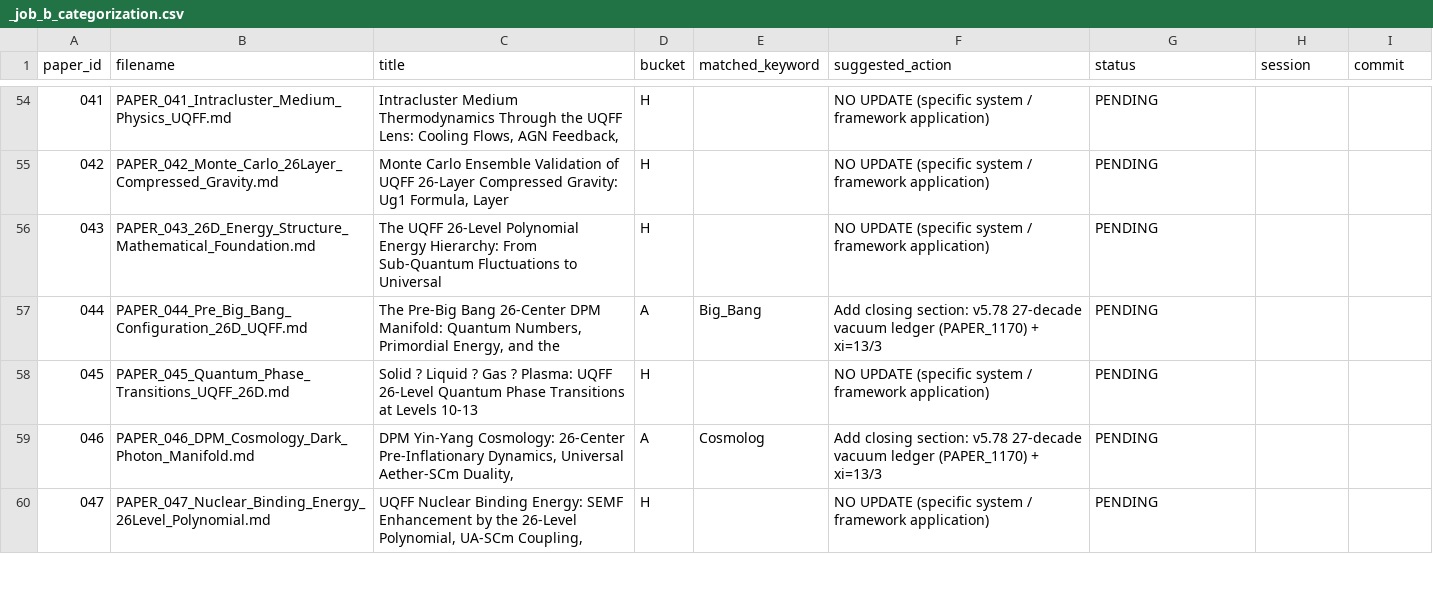
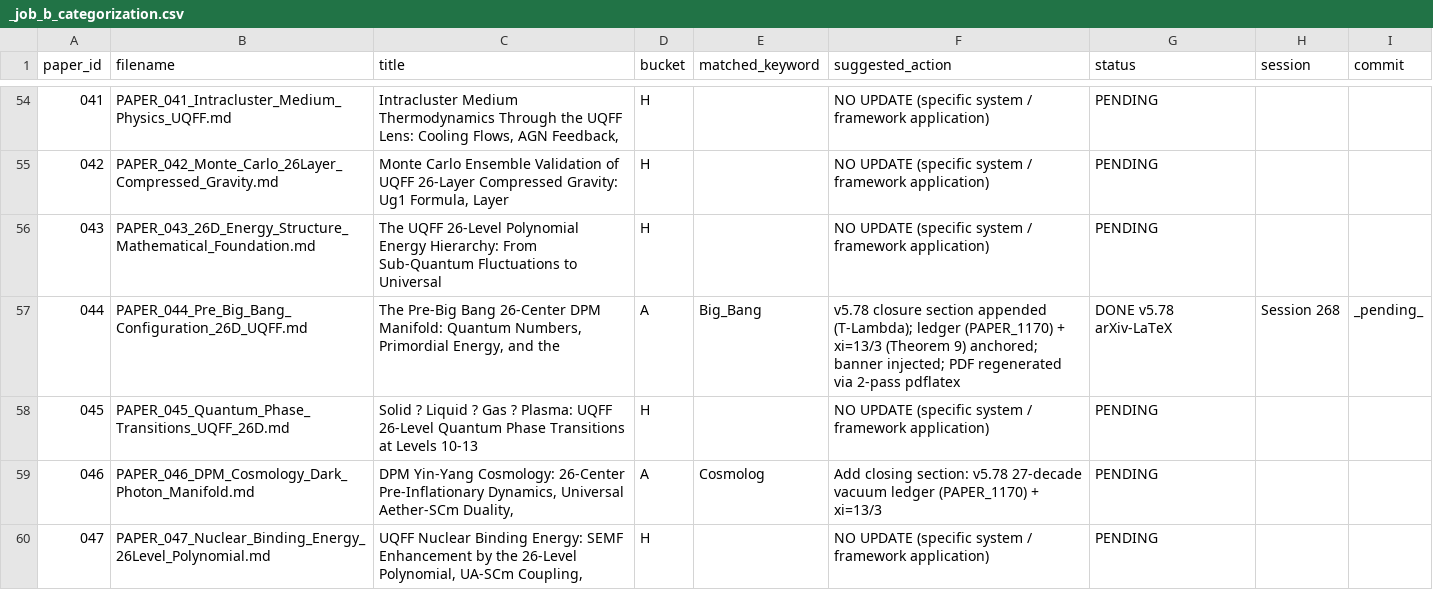
Before and after one commit to Daniel8Murphy0007/Star-Magic, a CSV file: _job_b_categorization.csv, drawn as a sheet; only a part is shown, gaps mark what is left out.

Commit message:
Job B Session 268 batch 6 pilot: PAPER_044 v5.78 closure (T-Lambda) + banner injector tool
PILOT: 1 of 5 papers (PAPER_044 Pre-Big-Bang 26-Center DPM Manifold, bucket A).

Authored Sv5.78 Closure section (lines 525-580) mapping cited constants ([SSq]=0.57, beta_i=0.603, H_SCm=0.99, rho_SCm=7.09e-37 J/m3, rho_UA=7.09e-36 J/m3, omega_SCm=2pi*1.25THz, kappa) to v5.78 derivation origins: G1-G8 Lagrangian (PAPER_1159-1166), 27-decade vacuum-energy ledger (PAPER_1170 / CP4 #256), master synthesis PAPER_1167 (CP4 #254), xi=13/3 R26+KK lock (PAPER_1171/1172/1173 / CP4 #257/#258, AXIOMS Theorem 9). Falsifier hooks: P6 sub-mm Yukawa, P11 LIGO O5 ringdown, P12 Euclid sigma8. Non-applicability notes: P10, P14, LENR closures out of scope.

Toolchain: _md_to_arxiv_tex.py -> _inject_v578_banner.py (new helper, 73 lines) -> 2-pass MiKTeX pdflatex. PDF 490763 bytes (Creator=LaTeX with hyperref). Parser-locked banner schema (% CLOSURE / % TEMPLATE / % CANONICAL) on three separate lines before \end{document} per v5_78_templates.md memory.

NEW TOOL: _inject_v578_banner.py post-processes generated .tex to insert parser-locked banner (idempotent strip+reinsert). Required because _md_to_arxiv_tex.py mangles % comments. Standard tool going forward for all .md->.tex closures.

CSV: 044 PENDING -> DONE v5.78 arXiv-LaTeX (session 268, commit _pending_ - back-stamp follows).

DEFERRED to next sub-batches: PAPER_046/050/098/106 (4 remaining in batch 6 slate). Awaiting pilot review.

```diff
--- a/_job_b_categorization.csv
+++ b/_job_b_categorization.csv
@@ -56,3 +56,3 @@ paper_id,filename,title,bucket,matched_keyword,suggested_action,status,session,c
 043,PAPER_043_26D_Energy_Structure_Mathematical_Foundation.md,The UQFF 26-Level Polynomial Energy Hierarchy: From Sub-Quantum Fluctuations to Universal,H,,NO UPDATE (specific system / framework application),PENDING,,
-044,PAPER_044_Pre_Big_Bang_Configuration_26D_UQFF.md,"The Pre-Big Bang 26-Center DPM Manifold: Quantum Numbers, Primordial Energy, and the",A,Big_Bang,Add closing section: v5.78 27-decade vacuum ledger (PAPER_1170) + xi=13/3,PENDING,,
+044,PAPER_044_Pre_Big_Bang_Configuration_26D_UQFF.md,"The Pre-Big Bang 26-Center DPM Manifold: Quantum Numbers, Primordial Energy, and the",A,Big_Bang,v5.78 closure section appended (T-Lambda); ledger (PAPER_1170) + xi=13/3 (Theorem 9) anchored; banner injected; PDF regenerated via 2-pass pdflatex,DONE v5.78 arXiv-LaTeX,Session 268,_pending_
 045,PAPER_045_Quantum_Phase_Transitions_UQFF_26D.md,Solid ? Liquid ? Gas ? Plasma: UQFF 26-Level Quantum Phase Transitions at Levels 10-13,H,,NO UPDATE (specific system / framework application),PENDING,,
```
Also changed, not shown: 4 other files.
